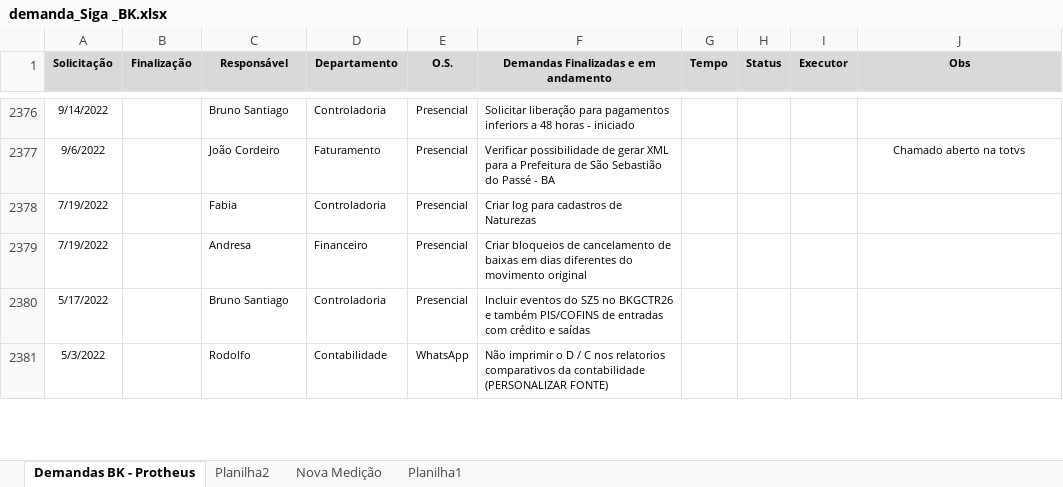
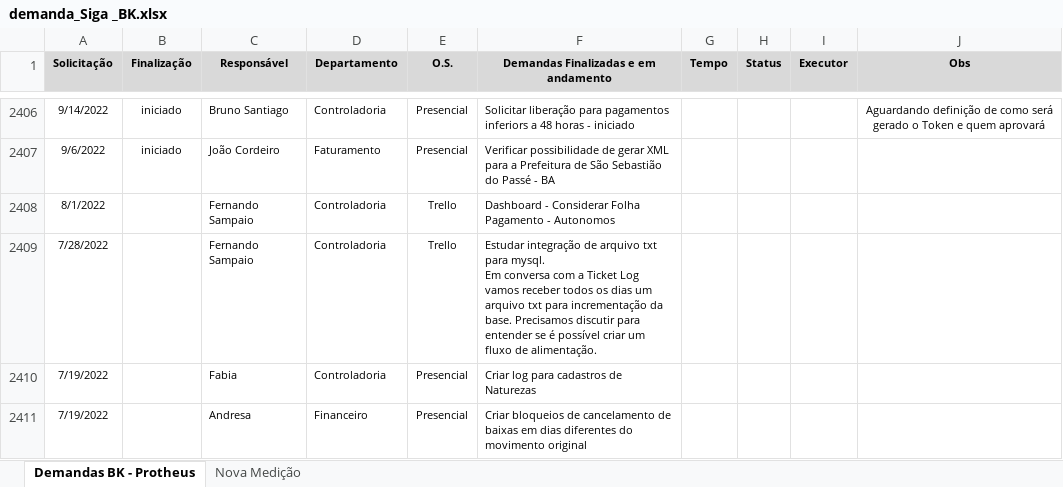
Before and after one commit to marcos-abrahao/bk, an Excel workbook: demanda_Siga _BK.xlsx, sheet Demandas BK - Protheus, drawn as a sheet; only a part is shown, gaps mark what is left out; the shorter side is filled out with more unchanged rows; values as stored, in another font and other column widths than the file's, no borders; addresses are those after the commit; ↵ is a line break in a cell; the diff covers the shown part only; the diff names each change by its address in the sheet, - before the commit and + after, or states it on an @@ line.

```diff
--- a/demanda_Siga _BK.xlsx (sheet Demandas BK - Protheus)
+++ b/demanda_Siga _BK.xlsx (sheet Demandas BK - Protheus)
-sheet tab: Planilha2
-sheet tab: Planilha1
-B2406:B2407 (Finalização): (empty)
+B2406:B2407 (Finalização): iniciado
-J2406 (Obs): (empty)
+J2406 (Obs): Aguardando definição de como será gerado o Token e quem aprovará
-J2407 (Obs): Chamado aberto na totvs
+J2407 (Obs): (empty)
+row 2408: 8/1/2022 |  | Fernando Sampaio | Controladoria | Trello | Dashboard - Considerar Folha Pagamento - Autonomos
+row 2409: 7/28/2022 |  | Fernando Sampaio | Controladoria | Trello | Estudar integração de arquivo txt para mysql. ↵ Em conversa com a Ticket Log vamos receber todos os dias um arquivo txt para incrementação da base. Precisamos discutir para entender se é possível criar um fluxo de alimentação.
```
Also changed, not shown: 31 added rows and 3 edited cells elsewhere in this sheet, 5 other files.
